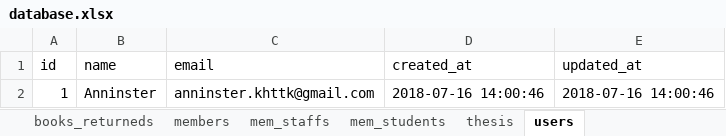
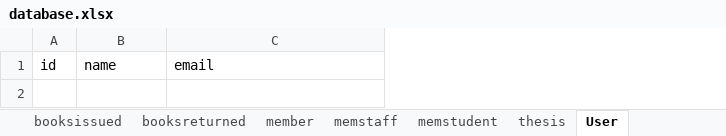
Before and after one commit to haroonkhan9426/Library-Management-System-using-laravel, an Excel workbook: public/database.xlsx, sheet User, drawn as a sheet; values as stored, in another font and other column widths than the file's, no borders; the diff names each change by its address in the sheet, - before the commit and + after, or states it on an @@ line.

```diff
--- a/public/database.xlsx (sheet User)
+++ b/public/database.xlsx (sheet User)
-sheet tab: books_returneds
+sheet tab: booksreturned
-sheet tab: members
+sheet tab: member
-sheet tab: mem_staffs
+sheet tab: memstaff
-sheet tab: mem_students
+sheet tab: memstudent
-sheet tab: users
+sheet tab: User
-column D, row 1: created_at
-column E, row 1: updated_at
-row 2: 1 | Anninster | anninster.khttk@gmail.com | 2018-07-16 14:00:46 | 2018-07-16 14:00:46
```
Also changed, not shown: sheet books, sheet authors, sheet member, sheet thesis, sheet bookscatagory, sheet memstaff, 1 more sheet, other sheet tabs, 7 other files.
